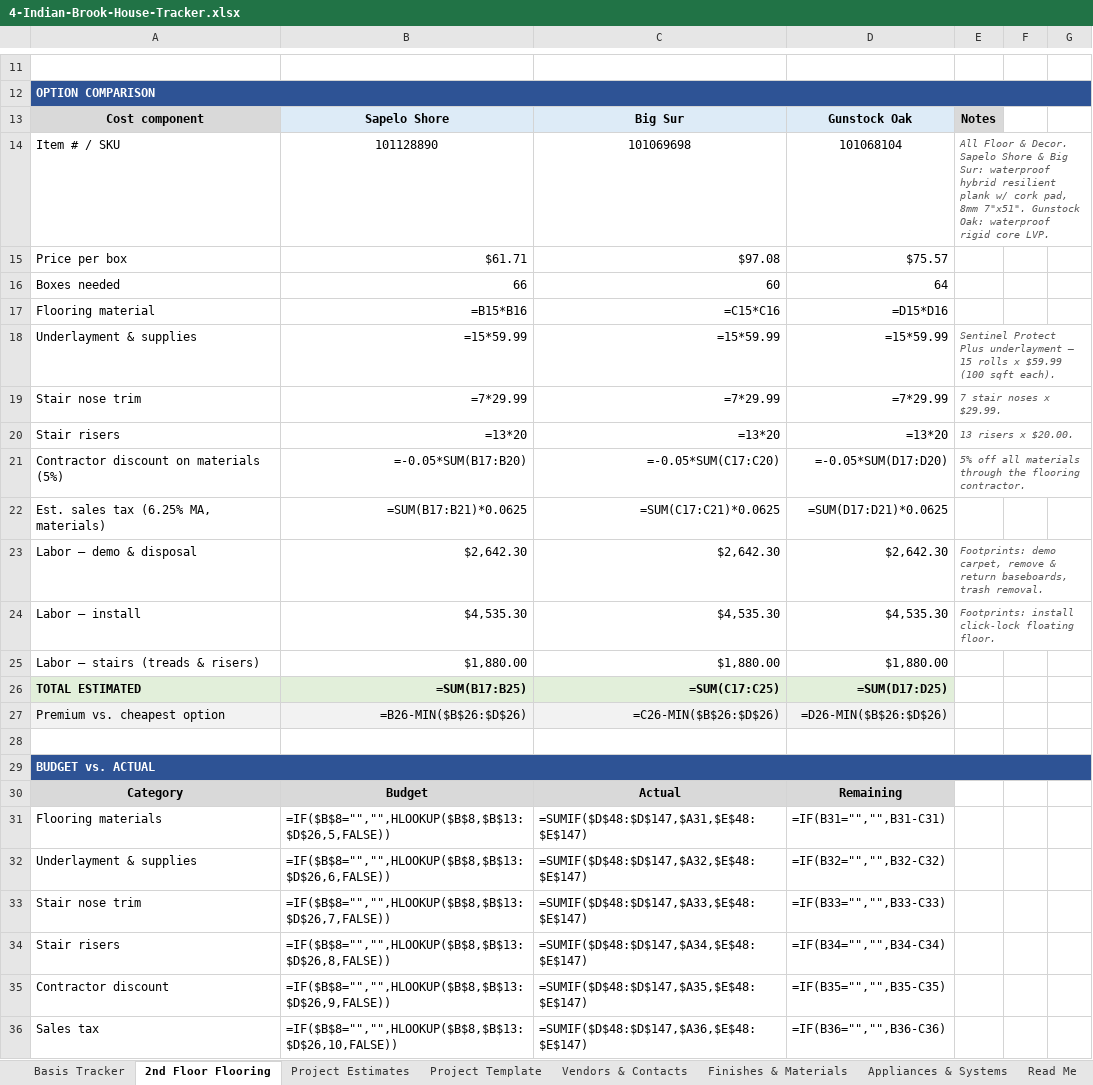
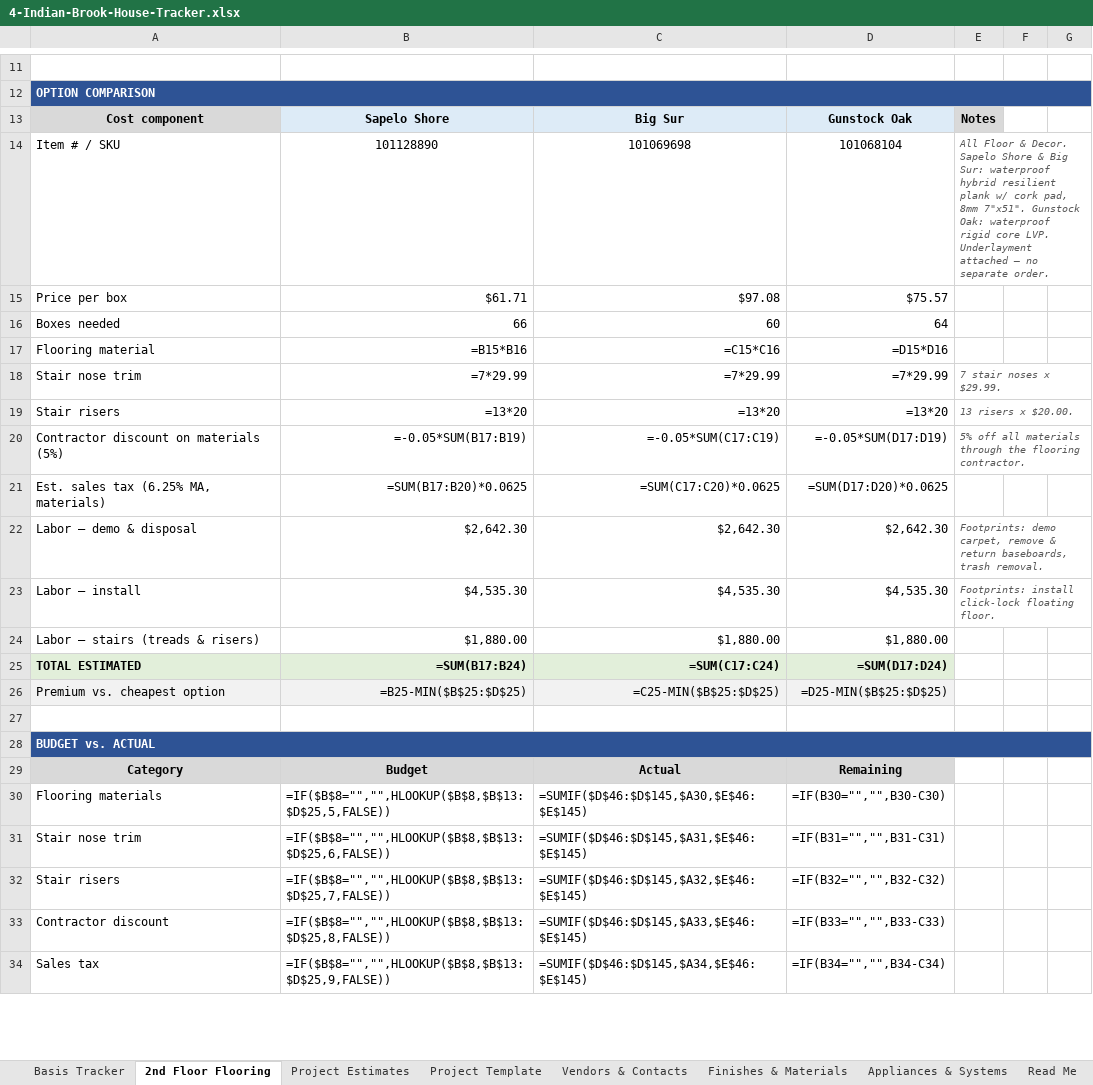
Before and after one commit to hods347/4-Indian-Brook, an Excel workbook: 4-Indian-Brook-House-Tracker.xlsx, sheet 2nd Floor Flooring, drawn as a sheet; only a part is shown, gaps mark what is left out; values as stored, in another font and other column widths than the file's, no borders; formulas without a stored value are shown as written; removed rows and columns are numbered as before the commit, all else as after; the diff covers the shown part only; the diff names each change by its address in the sheet, - before the commit and + after, or states it on an @@ line.

```diff
--- a/4-Indian-Brook-House-Tracker.xlsx (sheet 2nd Floor Flooring)
+++ b/4-Indian-Brook-House-Tracker.xlsx (sheet 2nd Floor Flooring)
-E14: …core LVP.
+E14: …core LVP. Underlayment attached — no separate order.
-row 18: Underlayment & supplies | =15*59.99 | =15*59.99 | =15*59.99 | Sentinel Protect Plus underlayment — 15 rolls x $59.99 (100 sqft each).
-B20: =-0.05*SUM(B17:B20)
+B20: =-0.05*SUM(B17:B19)
-C20: =-0.05*SUM(C17:C20)
+C20: =-0.05*SUM(C17:C19)
-D20: =-0.05*SUM(D17:D20)
+D20: =-0.05*SUM(D17:D19)
-B21: =SUM(B17:B21)*0.0625
+B21: =SUM(B17:B20)*0.0625
-C21: =SUM(C17:C21)*0.0625
+C21: =SUM(C17:C20)*0.0625
-D21: =SUM(D17:D21)*0.0625
+D21: =SUM(D17:D20)*0.0625
-B25: =SUM(B17:B25)
+B25: =SUM(B17:B24)
-C25: =SUM(C17:C25)
+C25: =SUM(C17:C24)
-D25: =SUM(D17:D25)
+D25: =SUM(D17:D24)
-B26: =B26-MIN($B$26:$D$26)
+B26: =B25-MIN($B$25:$D$25)
-C26: =C26-MIN($B$26:$D$26)
+C26: =C25-MIN($B$25:$D$25)
-D26: =D26-MIN($B$26:$D$26)
+D26: =D25-MIN($B$25:$D$25)
-B30: =IF($B$8="","",HLOOKUP($B$8,$B$13:$D$26,5,FALSE))
+B30: =IF($B$8="","",HLOOKUP($B$8,$B$13:$D$25,5,FALSE))
-C30: =SUMIF($D$48:$D$147,$A31,$E$48:$E$147)
+C30: =SUMIF($D$46:$D$145,$A30,$E$46:$E$145)
-D30: =IF(B31="","",B31-C31)
+D30: =IF(B30="","",B30-C30)
-row 32: Underlayment & supplies | =IF($B$8="","",HLOOKUP($B$8,$B$13:$D$26,6,FALSE)) | =SUMIF($D$48:$D$147,$A32,$E$48:$E$147) | =IF(B32="","",B32-C32)
-B31: =IF($B$8="","",HLOOKUP($B$8,$B$13:$D$26,7,FALSE))
+B31: =IF($B$8="","",HLOOKUP($B$8,$B$13:$D$25,6,FALSE))
-C31: =SUMIF($D$48:$D$147,$A33,$E$48:$E$147)
+C31: =SUMIF($D$46:$D$145,$A31,$E$46:$E$145)
-D31: =IF(B33="","",B33-C33)
+D31: =IF(B31="","",B31-C31)
-B32: =IF($B$8="","",HLOOKUP($B$8,$B$13:$D$26,8,FALSE))
+B32: =IF($B$8="","",HLOOKUP($B$8,$B$13:$D$25,7,FALSE))
-C32: =SUMIF($D$48:$D$147,$A34,$E$48:$E$147)
+C32: =SUMIF($D$46:$D$145,$A32,$E$46:$E$145)
-D32: =IF(B34="","",B34-C34)
+D32: =IF(B32="","",B32-C32)
-B33: =IF($B$8="","",HLOOKUP($B$8,$B$13:$D$26,9,FALSE))
+B33: =IF($B$8="","",HLOOKUP($B$8,$B$13:$D$25,8,FALSE))
-C33: =SUMIF($D$48:$D$147,$A35,$E$48:$E$147)
+C33: =SUMIF($D$46:$D$145,$A33,$E$46:$E$145)
-D33: =IF(B35="","",B35-C35)
+D33: =IF(B33="","",B33-C33)
-B34: =IF($B$8="","",HLOOKUP($B$8,$B$13:$D$26,10,FALSE))
+B34: =IF($B$8="","",HLOOKUP($B$8,$B$13:$D$25,9,FALSE))
-C34: =SUMIF($D$48:$D$147,$A36,$E$48:$E$147)
+C34: =SUMIF($D$46:$D$145,$A34,$E$46:$E$145)
-D34: =IF(B36="","",B36-C36)
+D34: =IF(B34="","",B34-C34)
```
Also changed, not shown: 18 edited cells elsewhere in this sheet, sheet Project Template, sheet Read Me, sheet Basis Tracker, 1 other file.
